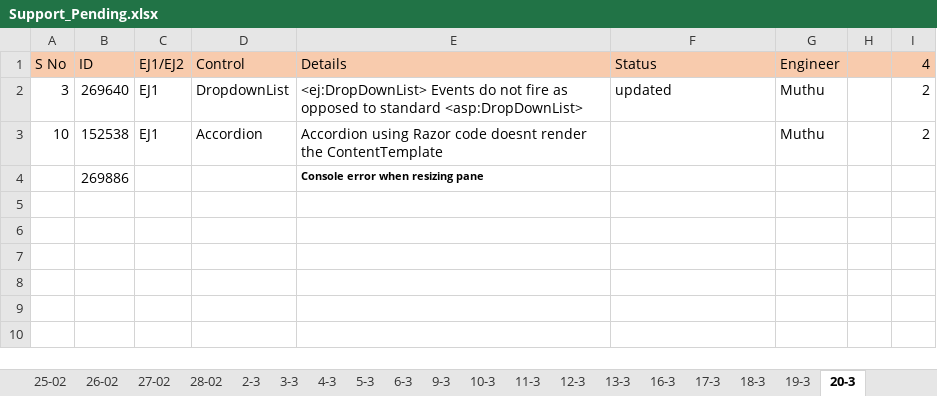
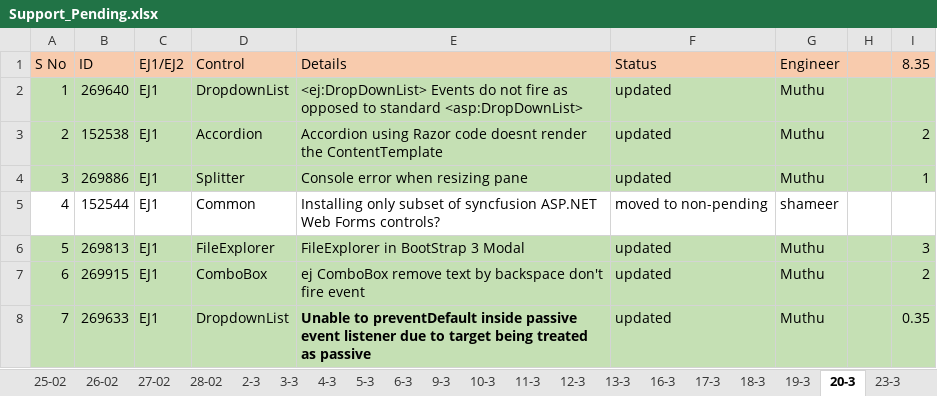
Before and after one commit to kmkrish007/Syncfusion-EJ1-Examples, an Excel workbook: Support_Pending.xlsx, sheet 20-3, drawn as a sheet; values as stored, in another font and other column widths than the file's, no borders; removed rows and columns are numbered as before the commit, all else as after; the diff names each change by its address in the sheet, - before the commit and + after, or states it on an @@ line.

```diff
--- a/Support_Pending.xlsx (sheet 20-3)
+++ b/Support_Pending.xlsx (sheet 20-3)
+sheet tab: 23-3
-I1: 4
+I1: 8.35
-A2 (S No): 3
+A2 (S No): 1
-A2:I3 fill: none
+A2:I3 fill: #C5E0B4
-I2 (8.35): 2
+I2 (8.35): (empty)
-A3 (S No): 10
+A3 (S No): 2
-F3 (Status): (empty)
+F3 (Status): updated
-row 4:  | 269886 |  |  | Console error when resizing pane
+row 4: 3 | 269886 | EJ1 | Splitter | Console error when resizing pane | updated | Muthu |  | 1
+row 5: 4 | 152544 | EJ1 | Common | Installing only subset of syncfusion ASP.NET Web Forms controls? | moved to non-pending | shameer
+row 6: 5 | 269813 | EJ1 | FileExplorer | FileExplorer in BootStrap 3 Modal | updated | Muthu |  | 3
+row 7: 6 | 269915 | EJ1 | ComboBox | ej ComboBox remove text by backspace don't fire event | updated | Muthu |  | 2
+row 8: 7 | 269633 | EJ1 | DropdownList | Unable to preventDefault inside passive event listener due to target being treated as passive | updated | Muthu |  | 0.35
```
Also changed, not shown: other sheet tabs, Promised Incidents.xlsx, 5 other files.
